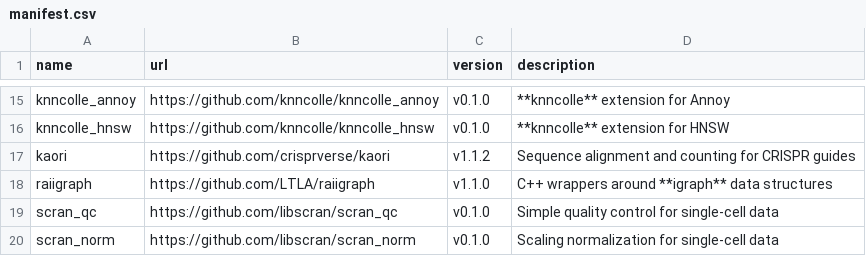
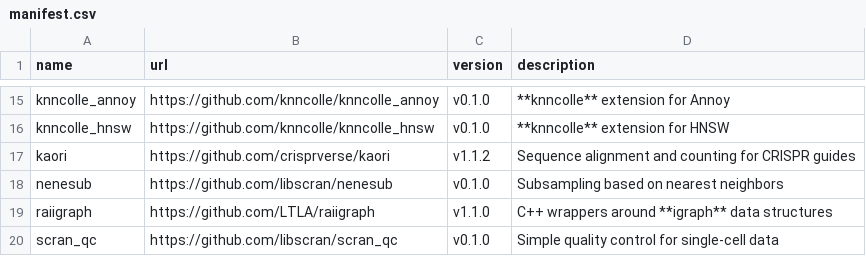
Before and after one commit to bioc/assorthead, a CSV file: inst/manifest.csv, drawn as a sheet; only a part is shown, gaps mark what is left out; the shorter side is filled out with more unchanged rows.

Commit message:
Vendored in the nenesub library.

```diff
--- a/inst/manifest.csv
+++ b/inst/manifest.csv
@@ -17,2 +17,3 @@ knncolle_hnsw,https://github.com/knncolle/knncolle_hnsw,v0.1.0,"**knncolle** ext
 kaori,https://github.com/crisprverse/kaori,v1.1.2,"Sequence alignment and counting for CRISPR guides"
+nenesub,https://github.com/libscran/nenesub,v0.1.0,"Subsampling based on nearest neighbors"
 raiigraph,https://github.com/LTLA/raiigraph,v1.1.0,"C++ wrappers around **igraph** data structures"
```
Also changed, not shown: 2 other files.
